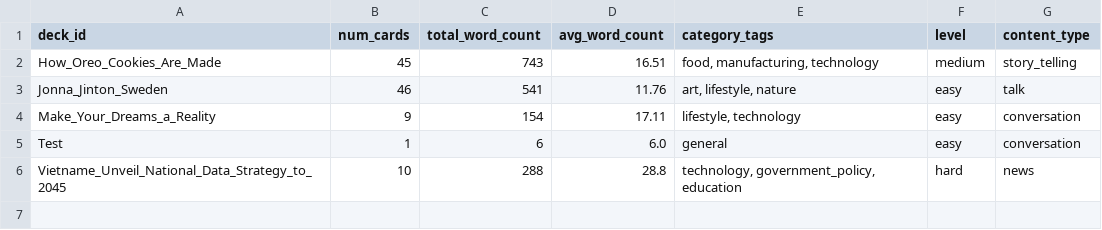
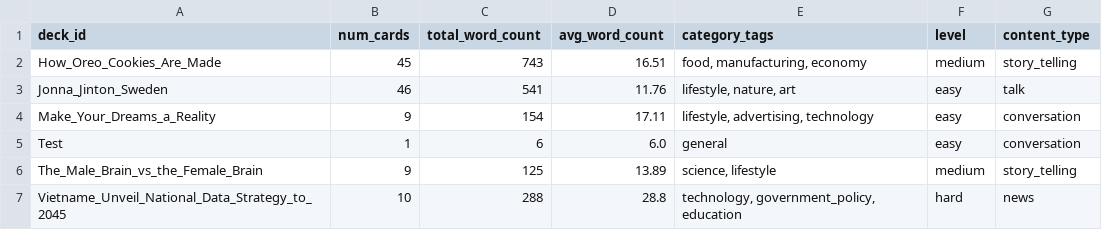
Before and after one commit to doanthihoaithu/play_with_flashcards, a CSV file: decks/sources/deck_metadata.csv, drawn as a sheet.

Commit message:
add a new decks

```diff
--- a/decks/sources/deck_metadata.csv
+++ b/decks/sources/deck_metadata.csv
@@ -1,6 +1,7 @@
 deck_id,num_cards,total_word_count,avg_word_count,category_tags,level,content_type
-How_Oreo_Cookies_Are_Made,45,743,16.51,"food, manufacturing, technology",medium,story_telling
-Jonna_Jinton_Sweden,46,541,11.76,"art, lifestyle, nature",easy,talk
-Make_Your_Dreams_a_Reality,9,154,17.11,"lifestyle, technology",easy,conversation
+How_Oreo_Cookies_Are_Made,45,743,16.51,"food, manufacturing, economy",medium,story_telling
+Jonna_Jinton_Sweden,46,541,11.76,"lifestyle, nature, art",easy,talk
+Make_Your_Dreams_a_Reality,9,154,17.11,"lifestyle, advertising, technology",easy,conversation
 Test,1,6,6.0,general,easy,conversation
+The_Male_Brain_vs_the_Female_Brain,9,125,13.89,"science, lifestyle",medium,story_telling
 Vietname_Unveil_National_Data_Strategy_to_2045,10,288,28.8,"technology, government_policy, education",hard,news
```
Also changed, not shown: 3 other files.
